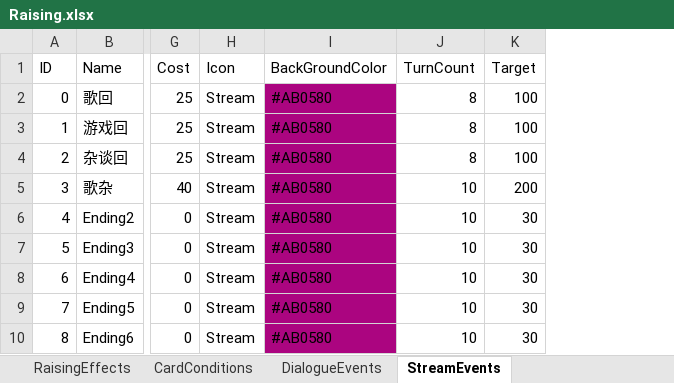
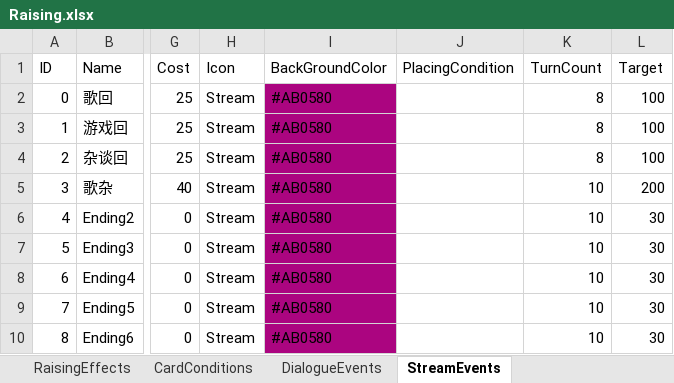
Before and after one commit to MHProtein/VTuberSim, an Excel workbook: Assets/StreamingAssets/Configurations/Raising.xlsx, sheet StreamEvents, drawn as a sheet; only a part is shown, gaps mark what is left out; values as stored, in another font and other column widths than the file's, no borders; the diff names each change by its address in the sheet, - before the commit and + after, or states it on an @@ line.

```diff
--- a/Assets/StreamingAssets/Configurations/Raising.xlsx (sheet StreamEvents)
+++ b/Assets/StreamingAssets/Configurations/Raising.xlsx (sheet StreamEvents)
+column J (PlacingCondition), empty
```
Also changed, not shown: sheet DialogueEvents, other sheet tabs, 3 other files.
